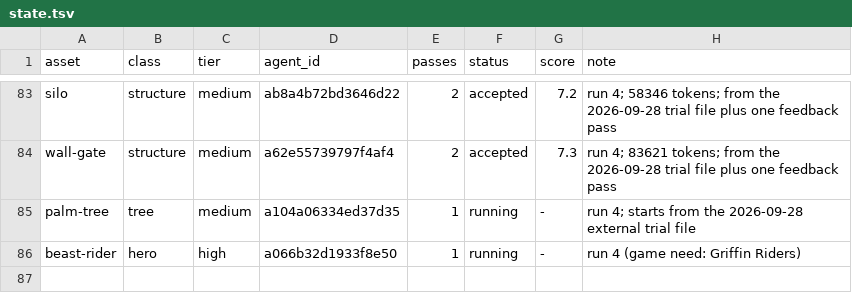
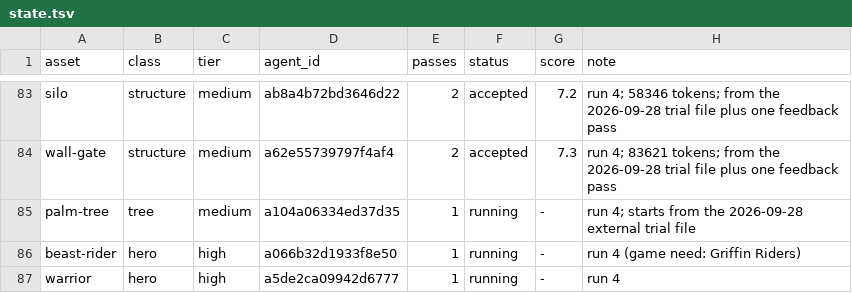
Before and after one commit to bodangren/advantage-forge, a TSV file: bench/sonnet/state.tsv, drawn as a sheet; only a part is shown, gaps mark what is left out.

```diff
--- a/bench/sonnet/state.tsv
+++ b/bench/sonnet/state.tsv
@@ -86 +86,2 @@ palm-tree	tree	medium	a104a06334ed37d35	1	running	-	run 4; starts from the 2026-
 beast-rider	hero	high	a066b32d1933f8e50	1	running	-	run 4 (game need: Griffin Riders)
+warrior	hero	high	a5de2ca09942d6777	1	running	-	run 4
```
